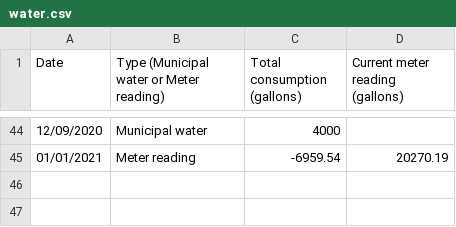
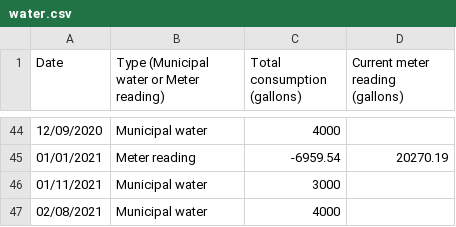
Before and after one commit to markoleszczak/markoleszczak.com, a CSV file: data/water.csv, drawn as a sheet; only a part is shown, gaps mark what is left out.

Commit message:
Update water.csv

```diff
--- a/data/water.csv
+++ b/data/water.csv
@@ -45 +45,3 @@ Date,Type (Municipal water or Meter reading),Total consumption (gallons),Current
 01/01/2021,Meter reading,-6959.54,20270.19
+01/11/2021,Municipal water,3000,
+02/08/2021,Municipal water,4000,
```
